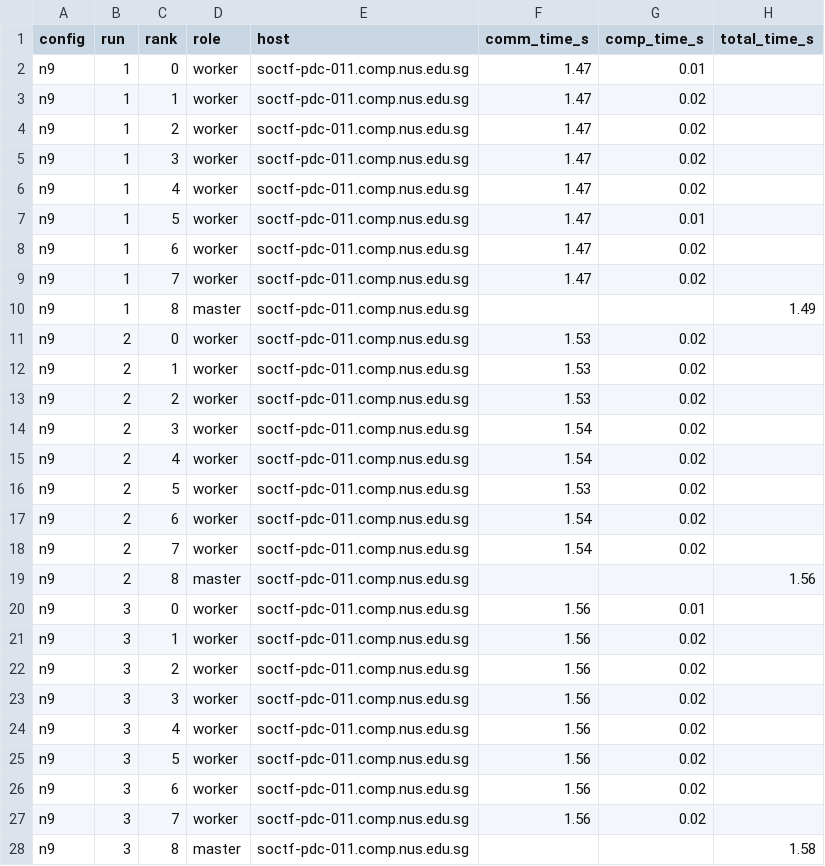
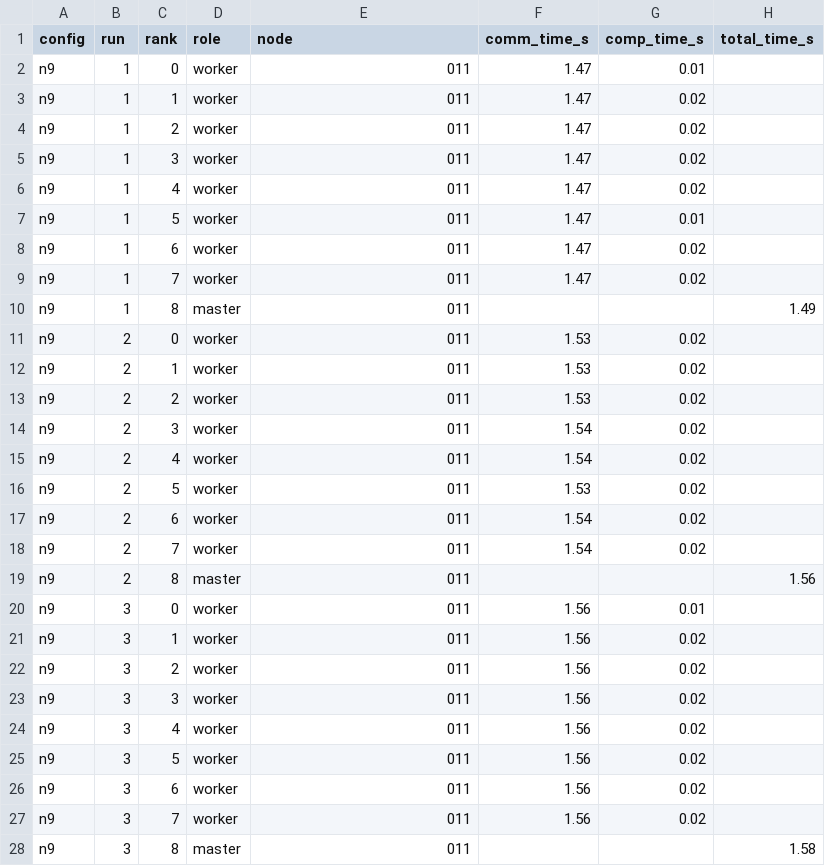
Before and after one commit to CrunchyBiscuit19/cs3210-T08, a CSV file: results/ex11_n9.csv, drawn as a sheet; only a part is shown; the diff covers the shown part only.

```diff
--- a/results/ex11_n9.csv
+++ b/results/ex11_n9.csv
@@ -1,28 +1,28 @@
-config,run,rank,role,host,comm_time_s,comp_time_s,total_time_s
-n9,1,0,worker,soctf-pdc-011.comp.nus.edu.sg,1.47,0.01,
-n9,1,1,worker,soctf-pdc-011.comp.nus.edu.sg,1.47,0.02,
-n9,1,2,worker,soctf-pdc-011.comp.nus.edu.sg,1.47,0.02,
-n9,1,3,worker,soctf-pdc-011.comp.nus.edu.sg,1.47,0.02,
-n9,1,4,worker,soctf-pdc-011.comp.nus.edu.sg,1.47,0.02,
-n9,1,5,worker,soctf-pdc-011.comp.nus.edu.sg,1.47,0.01,
-n9,1,6,worker,soctf-pdc-011.comp.nus.edu.sg,1.47,0.02,
-n9,1,7,worker,soctf-pdc-011.comp.nus.edu.sg,1.47,0.02,
-n9,1,8,master,soctf-pdc-011.comp.nus.edu.sg,,,1.49
-n9,2,0,worker,soctf-pdc-011.comp.nus.edu.sg,1.53,0.02,
-n9,2,1,worker,soctf-pdc-011.comp.nus.edu.sg,1.53,0.02,
-n9,2,2,worker,soctf-pdc-011.comp.nus.edu.sg,1.53,0.02,
-n9,2,3,worker,soctf-pdc-011.comp.nus.edu.sg,1.54,0.02,
-n9,2,4,worker,soctf-pdc-011.comp.nus.edu.sg,1.54,0.02,
-n9,2,5,worker,soctf-pdc-011.comp.nus.edu.sg,1.53,0.02,
-n9,2,6,worker,soctf-pdc-011.comp.nus.edu.sg,1.54,0.02,
-n9,2,7,worker,soctf-pdc-011.comp.nus.edu.sg,1.54,0.02,
-n9,2,8,master,soctf-pdc-011.comp.nus.edu.sg,,,1.56
-n9,3,0,worker,soctf-pdc-011.comp.nus.edu.sg,1.56,0.01,
-n9,3,1,worker,soctf-pdc-011.comp.nus.edu.sg,1.56,0.02,
-n9,3,2,worker,soctf-pdc-011.comp.nus.edu.sg,1.56,0.02,
-n9,3,3,worker,soctf-pdc-011.comp.nus.edu.sg,1.56,0.02,
-n9,3,4,worker,soctf-pdc-011.comp.nus.edu.sg,1.56,0.02,
-n9,3,5,worker,soctf-pdc-011.comp.nus.edu.sg,1.56,0.02,
-n9,3,6,worker,soctf-pdc-011.comp.nus.edu.sg,1.56,0.02,
-n9,3,7,worker,soctf-pdc-011.comp.nus.edu.sg,1.56,0.02,
-n9,3,8,master,soctf-pdc-011.comp.nus.edu.sg,,,1.58
+config,run,rank,role,node,comm_time_s,comp_time_s,total_time_s
+n9,1,0,worker,011,1.47,0.01,
+n9,1,1,worker,011,1.47,0.02,
+n9,1,2,worker,011,1.47,0.02,
+n9,1,3,worker,011,1.47,0.02,
+n9,1,4,worker,011,1.47,0.02,
+n9,1,5,worker,011,1.47,0.01,
+n9,1,6,worker,011,1.47,0.02,
+n9,1,7,worker,011,1.47,0.02,
+n9,1,8,master,011,,,1.49
+n9,2,0,worker,011,1.53,0.02,
+n9,2,1,worker,011,1.53,0.02,
+n9,2,2,worker,011,1.53,0.02,
+n9,2,3,worker,011,1.54,0.02,
+n9,2,4,worker,011,1.54,0.02,
+n9,2,5,worker,011,1.53,0.02,
+n9,2,6,worker,011,1.54,0.02,
+n9,2,7,worker,011,1.54,0.02,
+n9,2,8,master,011,,,1.56
+n9,3,0,worker,011,1.56,0.01,
+n9,3,1,worker,011,1.56,0.02,
+n9,3,2,worker,011,1.56,0.02,
+n9,3,3,worker,011,1.56,0.02,
+n9,3,4,worker,011,1.56,0.02,
+n9,3,5,worker,011,1.56,0.02,
+n9,3,6,worker,011,1.56,0.02,
+n9,3,7,worker,011,1.56,0.02,
+n9,3,8,master,011,,,1.58
```
Also changed, not shown: 18 edited cells elsewhere in this file, results/ex10_i7.csv, results/ex10_mixed.csv, 7 other files.
